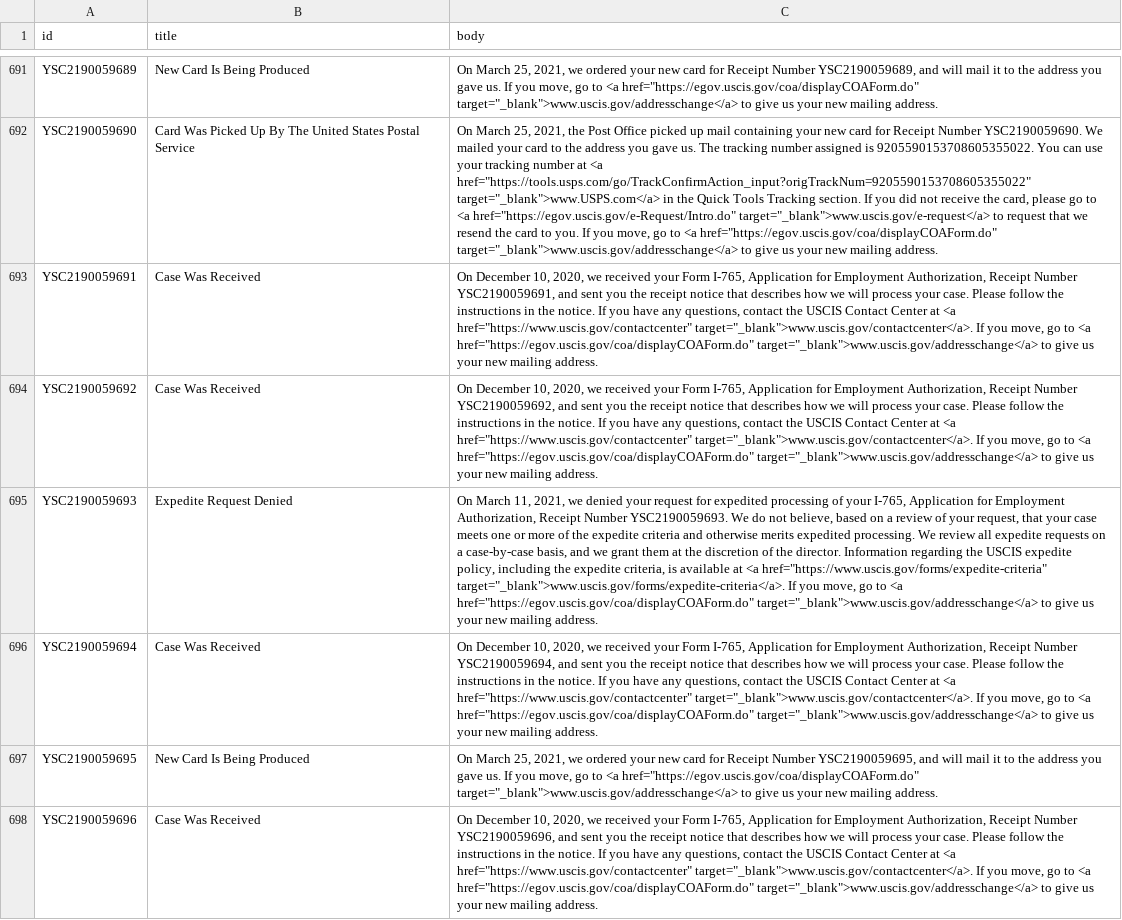
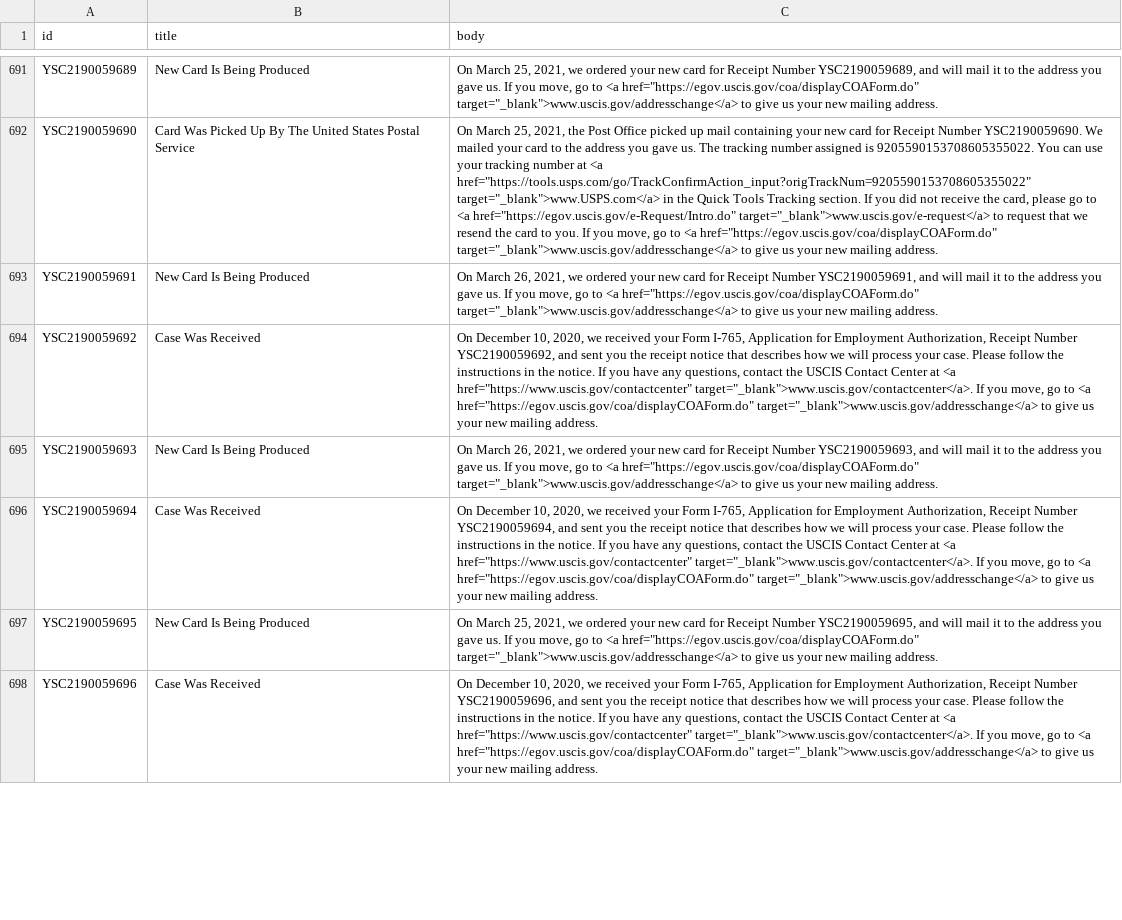
Before and after one commit to Shyamdeokr/opt-data, a CSV file: data/YSC2190059.csv, drawn as a sheet; only a part is shown, gaps mark what is left out; the diff covers the shown part only; the diff names each change by its address in the sheet, - before the commit and + after, or states it on an @@ line.

```diff
--- a/data/YSC2190059.csv
+++ b/data/YSC2190059.csv
-B693 (title): Case Was Received
+B693 (title): New Card Is Being Produced
-C693 (body): On December 10, 2020, we received your Form I-765, Application for Employment Authorization, Receipt Number YSC2190059691, and sent you the receipt notice that describes how we will process your case. Please follow the instructions in the notice. If you have any questions, contact the USCIS Contact Center at <a href="https://www.uscis.gov/contactcenter" target="_blank">www.uscis.gov/contactcenter</a>. If you…
+C693 (body): On March 26, 2021, we ordered your new card for Receipt Number YSC2190059691, and will mail it to the address you gave us. If you…
-B695 (title): Expedite Request Denied
+B695 (title): New Card Is Being Produced
-C695 (body): On March 11, 2021, we denied your request for expedited processing of your I-765, Application for Employment Authorization, Receipt Number YSC2190059693. We do not believe, based on a review of your request, that your case meets one or more of the expedite criteria and otherwise merits expedited processing. We review all expedite requests on a case-by-case basis, and we grant them at the discretion of the director. Information regarding the USCIS expedite policy, including the expedite criteria, is available at <a href="https://www.uscis.gov/forms/expedite-criteria" target="_blank">www.uscis.gov/forms/expedite-criteria</a>. If you…
+C695 (body): On March 26, 2021, we ordered your new card for Receipt Number YSC2190059693, and will mail it to the address you gave us. If you…
```
Also changed, not shown: 36 edited cells elsewhere in this file, data/YSC2190063.csv, data/YSC2190064.csv, 46 other files.
